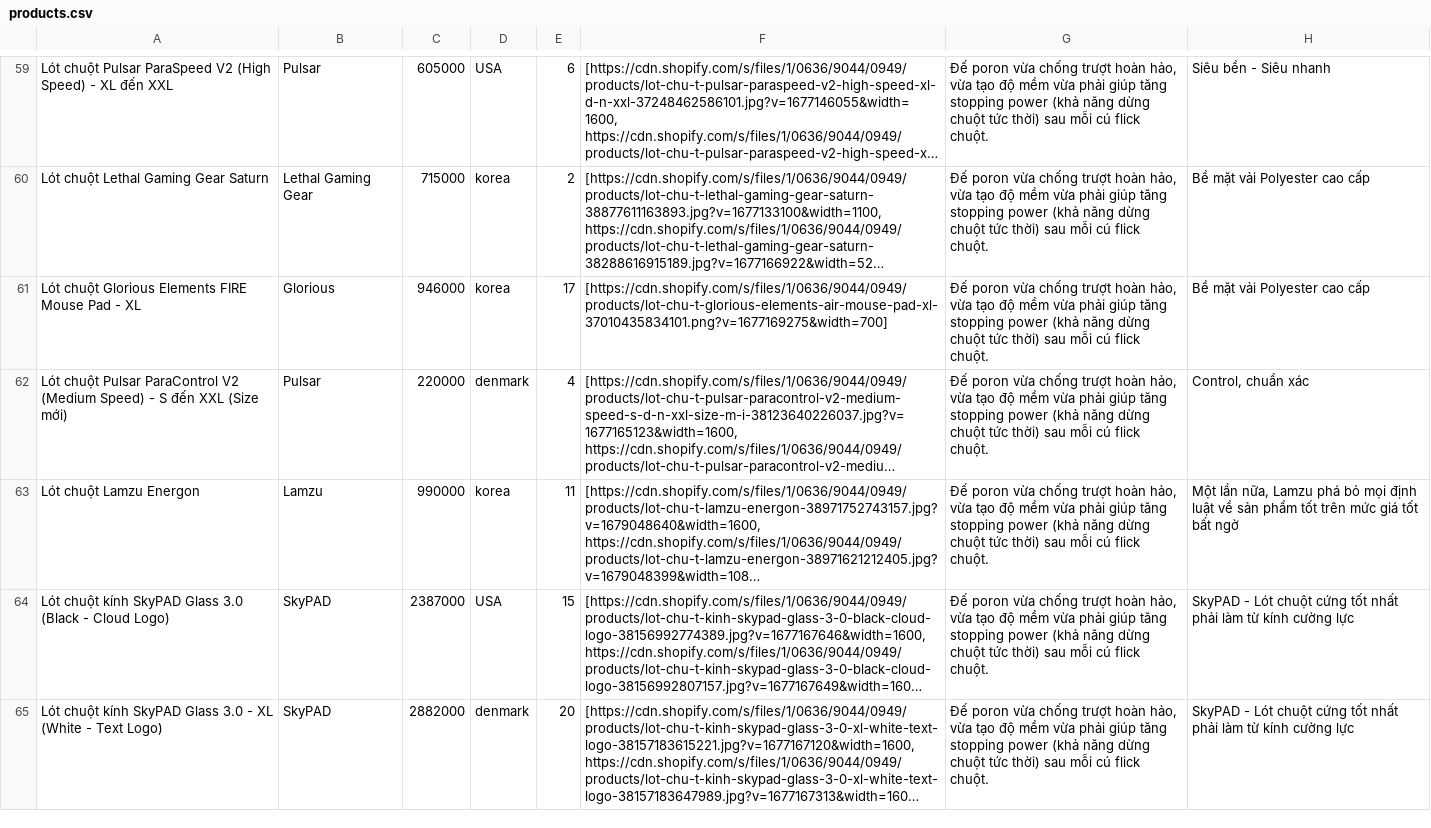
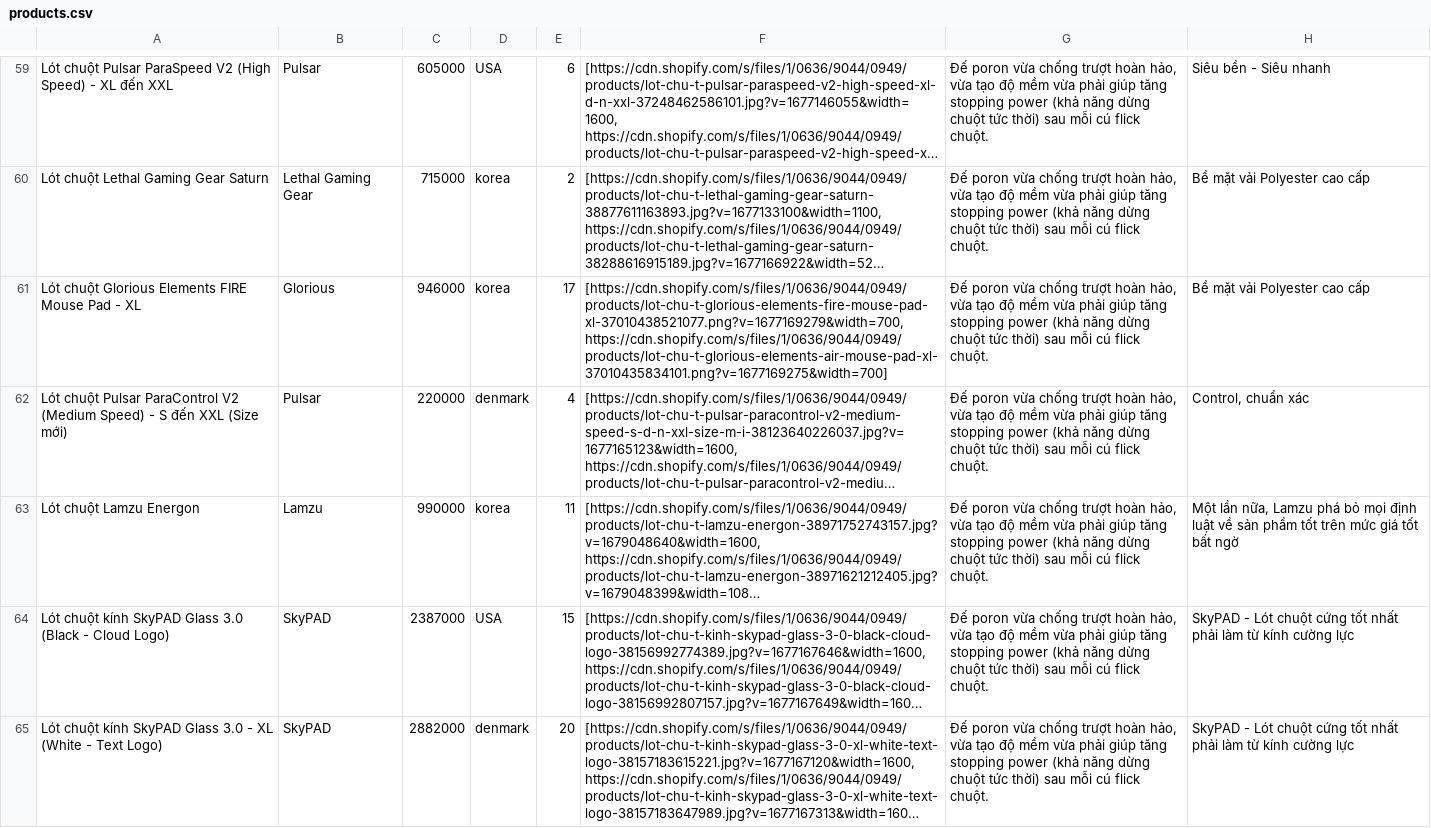
Before and after one commit to ThucT4/gear-club-back-end, a CSV file: products.csv, drawn as a sheet; only a part is shown, gaps mark what is left out; long unchanged cells end in …; the diff covers the shown part only; the diff names each change by its address in the sheet, - before the commit and + after, or states it on an @@ line.

Commit message:
fix images in products.csv

```diff
--- a/products.csv
+++ b/products.csv
-F61: [https://cdn.shopify.com/s/files/1/0636/9044/0949/products/lot-chu-t-glorious-elements-air-mouse-pad-xl-37010435834101.png?v=1677169275&width=700]
+F61: [https://cdn.shopify.com/s/files/1/0636/9044/0949/products/lot-chu-t-glorious-elements-fire-mouse-pad-xl-37010438521077.png?v=1677169279&width=700, https://cdn.shopify.com/s/files/1/0636/9044/0949/products/lot-chu-t-glorious-elements-air-mouse-pad-xl-37010435834101.png?v=1677169275&width=700]
```
Also changed, not shown: 3 edited cells elsewhere in this file.
